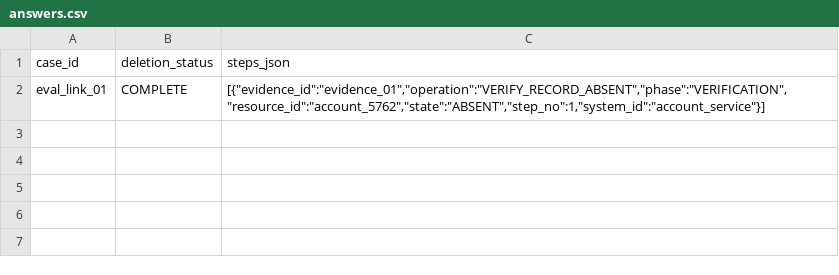
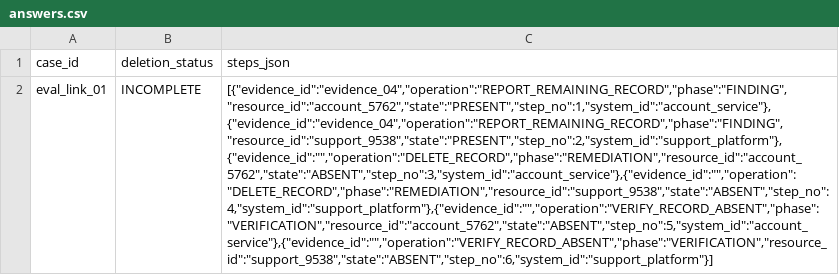
Before and after one commit to Kyu-seok/hackerrank-orchestrate-october26, a CSV file: code/evaluation/cases/resource_linked_by_catalog/answers.csv, drawn as a sheet; the diff names each change by its address in the sheet, - before the commit and + after, or states it on an @@ line.

```diff
--- a/code/evaluation/cases/resource_linked_by_catalog/answers.csv
+++ b/code/evaluation/cases/resource_linked_by_catalog/answers.csv
-B2 (deletion_status): COMPLETE
+B2 (deletion_status): INCOMPLETE
-C2 (steps_json): [{"evidence_id":"evidence_01","operation":"VERIFY_RECORD_ABSENT","phase":"VERIFICATION","resource_id":"account_5762","state":"ABSENT","step_no":1,"system_id":"account_service"}]
+C2 (steps_json): [{"evidence_id":"evidence_04","operation":"REPORT_REMAINING_RECORD","phase":"FINDING","resource_id":"account_5762","state":"PRESENT","step_no":1,"system_id":"account_service"},{"evidence_id":"evidence_04","operation":"REPORT_REMAINING_RECORD","phase":"FINDING","resource_id":"support_9538","state":"PRESENT","step_no":2,"system_id":"support_platform"},{"evidence_id":"","operation":"DELETE_RECORD","phase":"REMEDIATION","resource_id":"account_5762","state":"ABSENT","step_no":3,"system_id":"account_service"},{"evidence_id":"","operation":"DELETE_RECORD","phase":"REMEDIATION","resource_id":"support_9538","state":"ABSENT","step_no":4,"system_id":"support_platform"},{"evidence_id":"","operation":"VERIFY_RECORD_ABSENT","phase":"VERIFICATION","resource_id":"account_5762","state":"ABSENT","step_no":5,"system_id":"account_service"},{"evidence_id":"","operation":"VERIFY_RECORD_ABSENT","phase":"VERIFICATION","resource_id":"support_9538","state":"ABSENT","step_no":6,"system_id":"support_platform"}]
```
Also changed, not shown: 13 other files.
